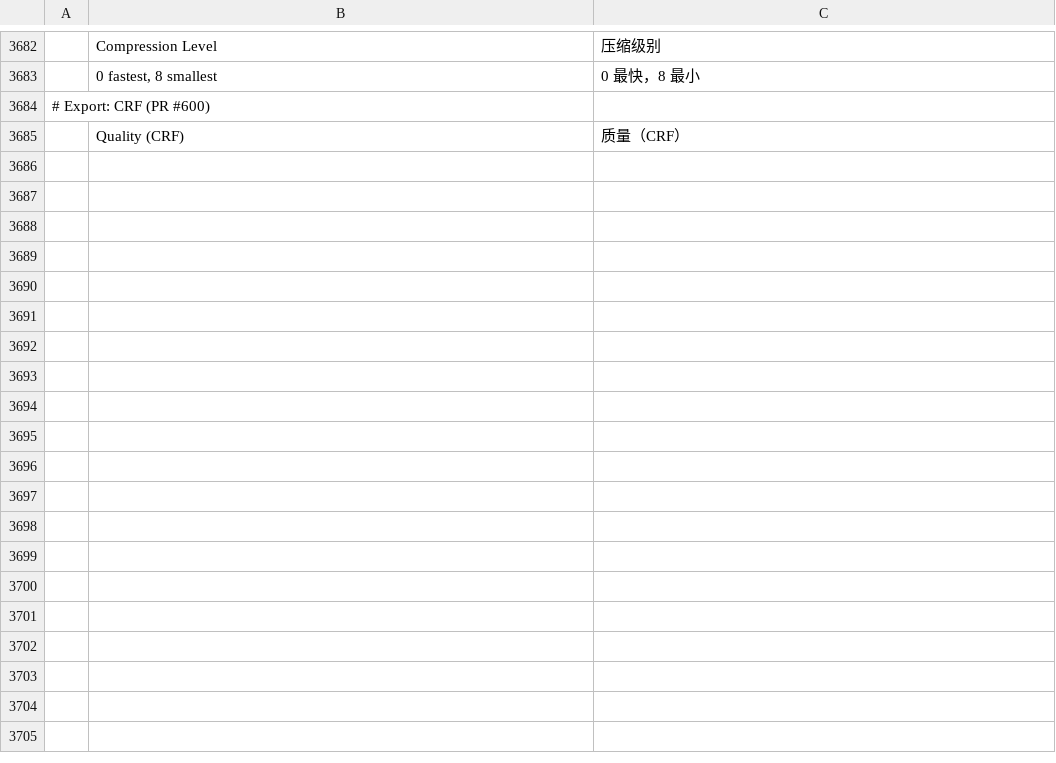
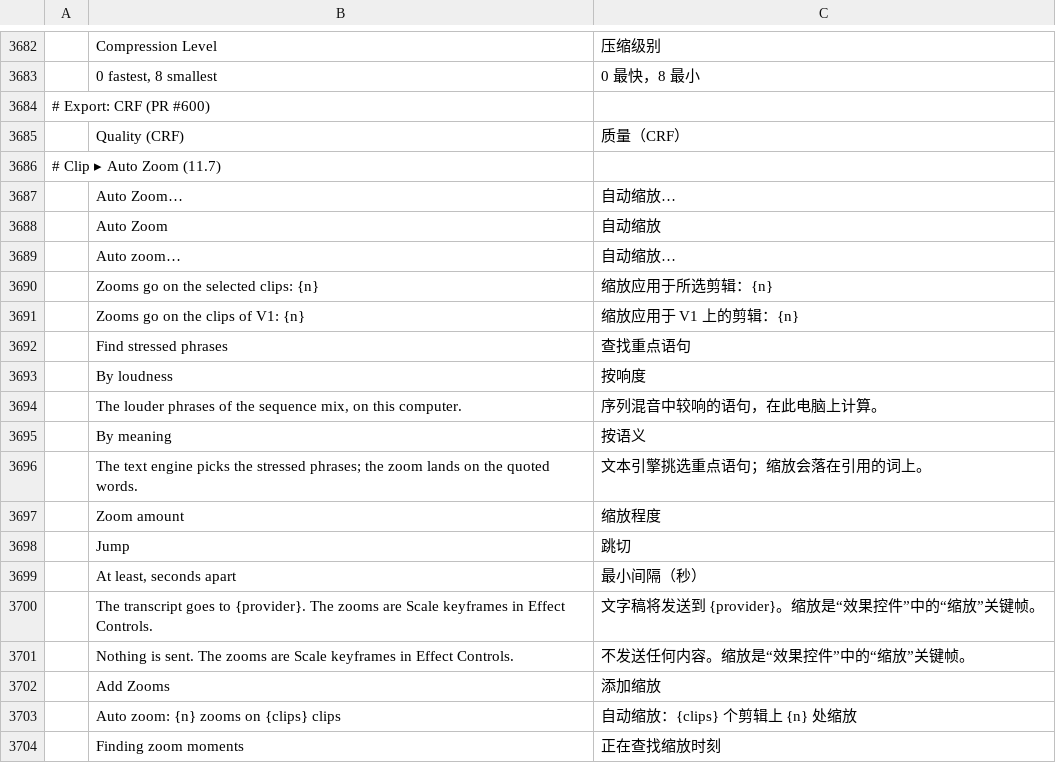
Before and after one commit to guloff/jilo-studio, a TSV file: crates/ui-egui/src/i18n/zh-cn.tsv, drawn as a sheet; only a part is shown, gaps mark what is left out.

```diff
--- a/crates/ui-egui/src/i18n/zh-cn.tsv
+++ b/crates/ui-egui/src/i18n/zh-cn.tsv
@@ -3685 +3685,20 @@
 	Quality (CRF)	质量（CRF）
+# Clip ▸ Auto Zoom (11.7)
+	Auto Zoom…	自动缩放…
+	Auto Zoom	自动缩放
+	Auto zoom…	自动缩放…
+	Zooms go on the selected clips: {n}	缩放应用于所选剪辑：{n}
+	Zooms go on the clips of V1: {n}	缩放应用于 V1 上的剪辑：{n}
+	Find stressed phrases	查找重点语句
+	By loudness	按响度
+	The louder phrases of the sequence mix, on this computer.	序列混音中较响的语句，在此电脑上计算。
+	By meaning	按语义
+	The text engine picks the stressed phrases; the zoom lands on the quoted words.	文本引擎挑选重点语句；缩放会落在引用的词上。
+	Zoom amount	缩放程度
+	Jump	跳切
+	At least, seconds apart	最小间隔（秒）
+	The transcript goes to {provider}. The zooms are Scale keyframes in Effect Controls.	文字稿将发送到 {provider}。缩放是“效果控件”中的“缩放”关键帧。
+	Nothing is sent. The zooms are Scale keyframes in Effect Controls.	不发送任何内容。缩放是“效果控件”中的“缩放”关键帧。
+	Add Zooms	添加缩放
+	Auto zoom: {n} zooms on {clips} clips	自动缩放：{clips} 个剪辑上 {n} 处缩放
+	Finding zoom moments	正在查找缩放时刻
```
Also changed, not shown: crates/ui-egui/src/i18n/es.tsv, crates/ui-egui/src/i18n/ru.tsv, 13 other files.
